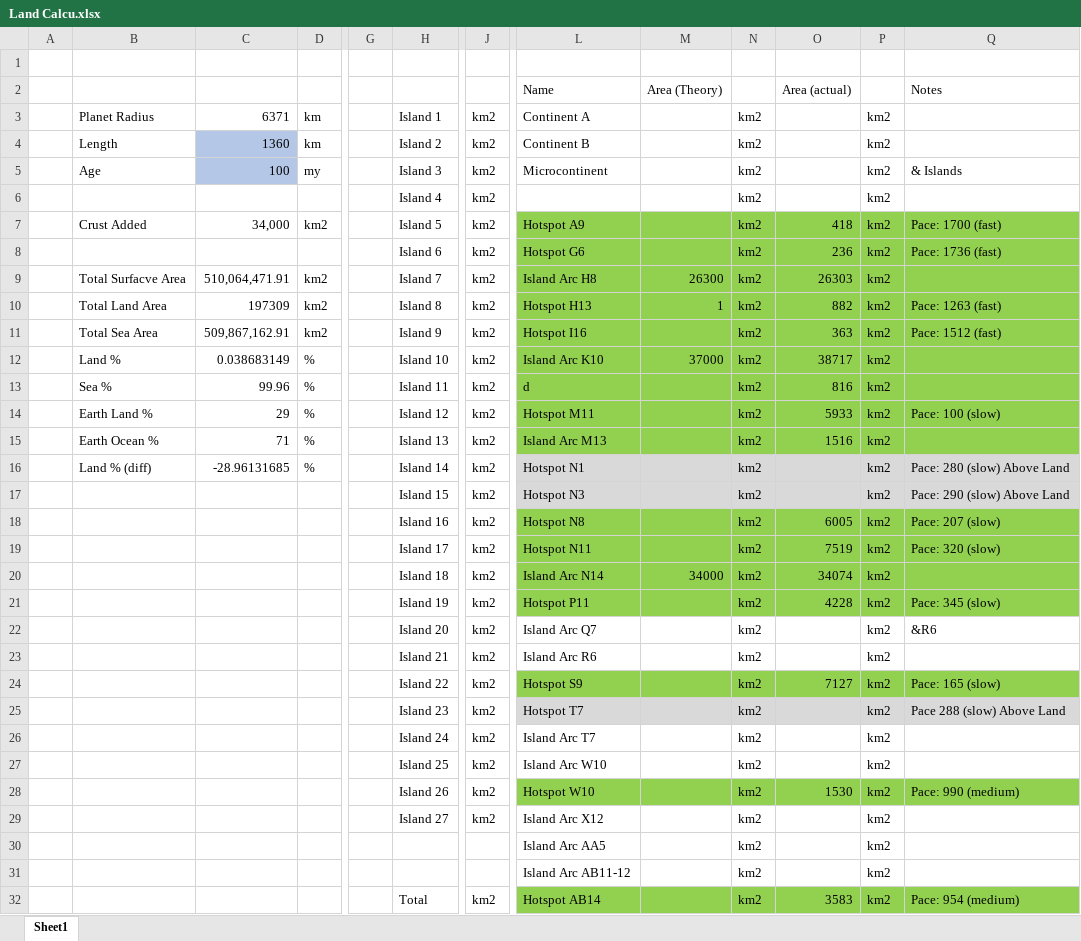
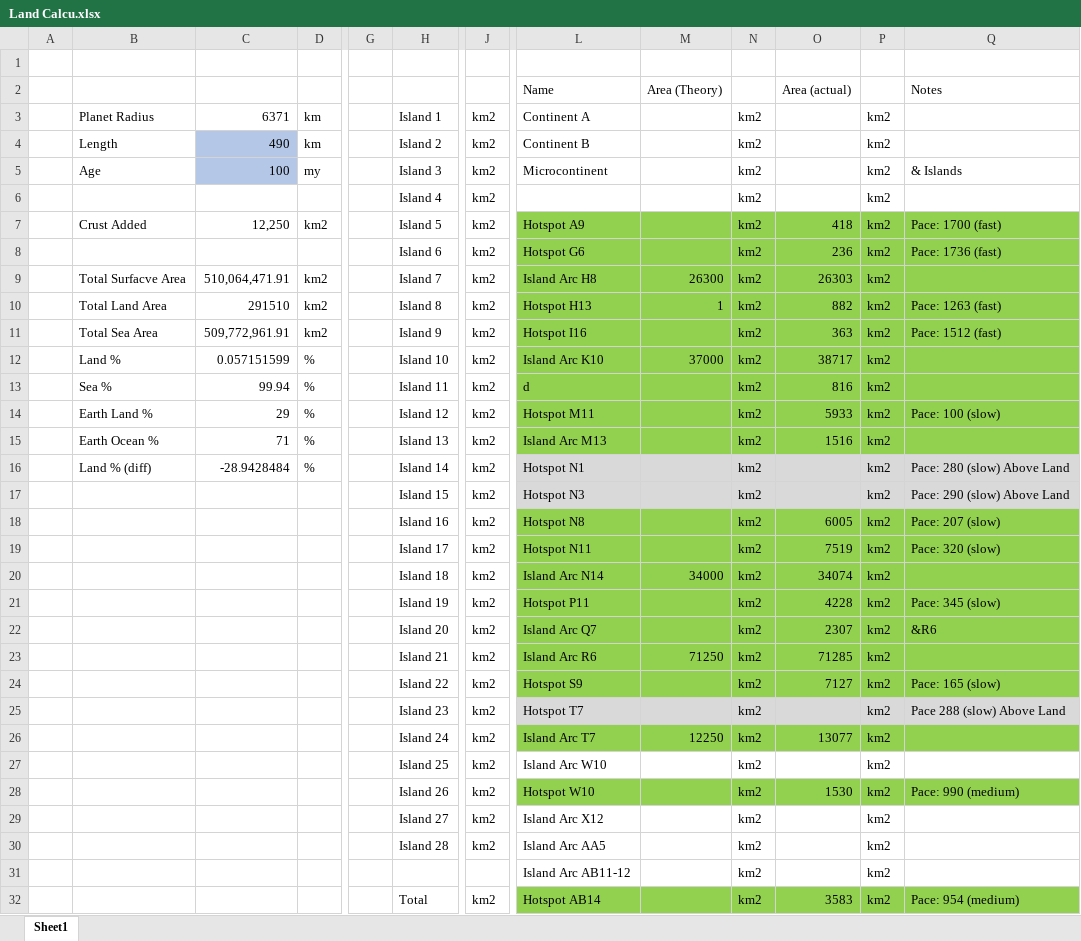
Before and after one commit to ZsetaRequiem/WorldBuild, an Excel workbook: Not Gplates/Land Calcu.xlsx, sheet Sheet1, drawn as a sheet; only a part is shown, gaps mark what is left out; values as stored, in another font and other column widths than the file's, no borders; the diff covers the shown part only; the diff names each change by its address in the sheet, - before the commit and + after, or states it on an @@ line.

Commit message:
Islands until W

```diff
--- a/Not Gplates/Land Calcu.xlsx (sheet Sheet1)
+++ b/Not Gplates/Land Calcu.xlsx (sheet Sheet1)
-C4: 1360
+C4: 490
-C7: 34,000
+C7: 12,250
-C10: 197309
+C10: 291510
-C11: 509,867,162.91
+C11: 509,772,961.91
-C12: 0.038683149
+C12: 0.057151599
-C13: 99.96
+C13: 99.94
-C16: -28.96131685
+C16: -28.9428484
-L22:Q23 fill: none
+L22:Q23 fill: #92D050
-O22: (empty)
+O22: 2307
-M23: (empty)
+M23: 71250
-O23: (empty)
+O23: 71285
-L26:Q26 fill: none
+L26:Q26 fill: #92D050
-M26: (empty)
+M26: 12250
-O26: (empty)
+O26: 13077
-H30: (empty)
+H30: Island 28
-J30: (empty)
+J30: km2
```
Also changed, not shown: 4 edited cells elsewhere in this sheet, formulas that keep their value, 2 other files.
